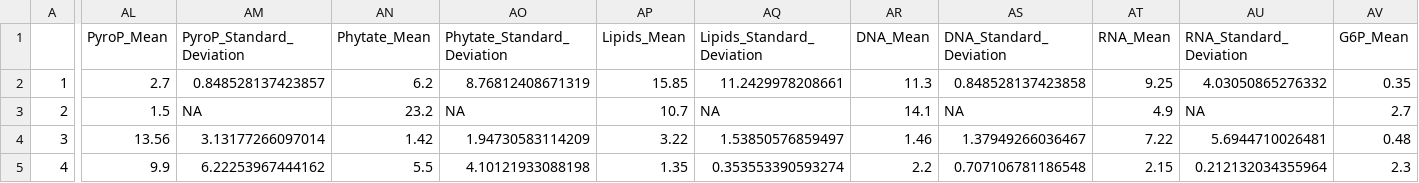
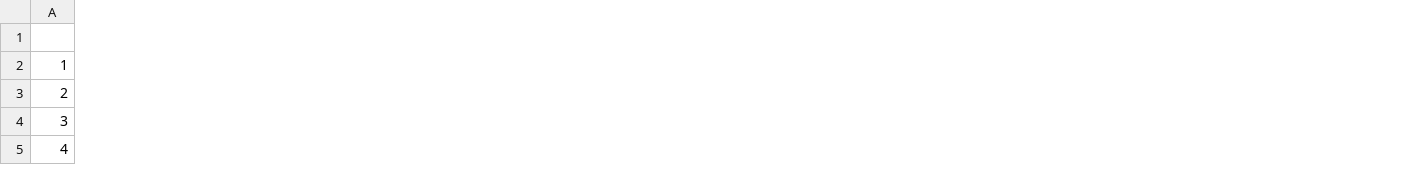
Before and after one commit to river-corridors-sfa/rcsfa-RC3-BSLE_P, a CSV file: data/summary_solids_conc.csv, drawn as a sheet; only a part is shown, gaps mark what is left out; the diff covers the shown part only; the diff names each change by its address in the sheet, - before the commit and + after, or states it on an @@ line.

```diff
--- a/data/summary_solids_conc.csv
+++ b/data/summary_solids_conc.csv
-column AL (PyroP_Mean), rows 2-5: 2.7 | 1.5 | 13.56 | 9.9
-column AM (PyroP_Standard_Deviation), rows 2-5: 0.848528137423857 | NA | 3.13177266097014 | 6.22253967444162
-column AN (Phytate_Mean), rows 2-5: 6.2 | 23.2 | 1.42 | 5.5
-column AO (Phytate_Standard_Deviation), rows 2-5: 8.76812408671319 | NA | 1.94730583114209 | 4.10121933088198
-column AP (Lipids_Mean), rows 2-5: 15.85 | 10.7 | 3.22 | 1.35
-column AQ (Lipids_Standard_Deviation), rows 2-5: 11.2429978208661 | NA | 1.53850576859497 | 0.353553390593274
-column AR (DNA_Mean), rows 2-5: 11.3 | 14.1 | 1.46 | 2.2
-column AS (DNA_Standard_Deviation), rows 2-5: 0.848528137423858 | NA | 1.37949266036467 | 0.707106781186548
-column AT (RNA_Mean), rows 2-5: 9.25 | 4.9 | 7.22 | 2.15
-column AU (RNA_Standard_Deviation), rows 2-5: 4.03050865276332 | NA | 5.6944710026481 | 0.212132034355964
-column AV (G6P_Mean), rows 2-5: 0.35 | 2.7 | 0.48 | 2.3
```
Also changed, not shown: 3 removed columns and 39 edited cells elsewhere in this file, data/data_solids.csv, data/summary_leachate_conc.csv, 4 other files.
